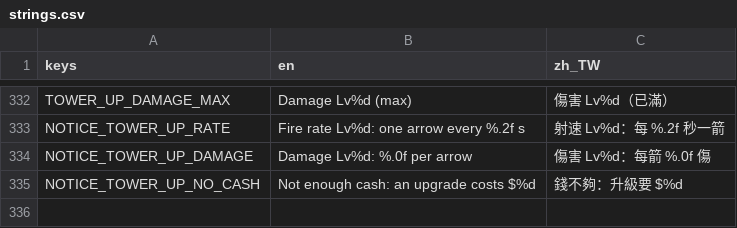
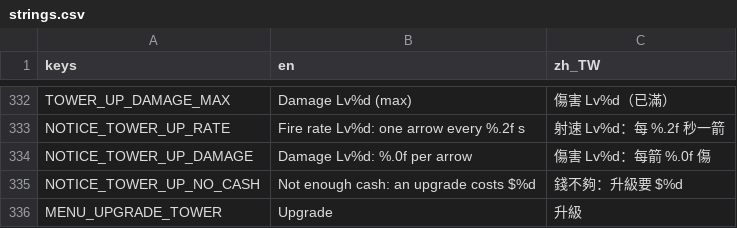
Before and after one commit to tyboy0407/manlife-play, a CSV file: data/locale/strings.csv, drawn as a sheet; only a part is shown, gaps mark what is left out.

```diff
--- a/data/locale/strings.csv
+++ b/data/locale/strings.csv
@@ -335 +335,2 @@ NOTICE_TOWER_UP_DAMAGE,Damage Lv%d: %.0f per arrow,傷害 Lv%d：每箭 %.0f 傷
 NOTICE_TOWER_UP_NO_CASH,Not enough cash: an upgrade costs $%d,錢不夠：升級要 $%d
+MENU_UPGRADE_TOWER,Upgrade,升級
```
Also changed, not shown: 15 other files.
